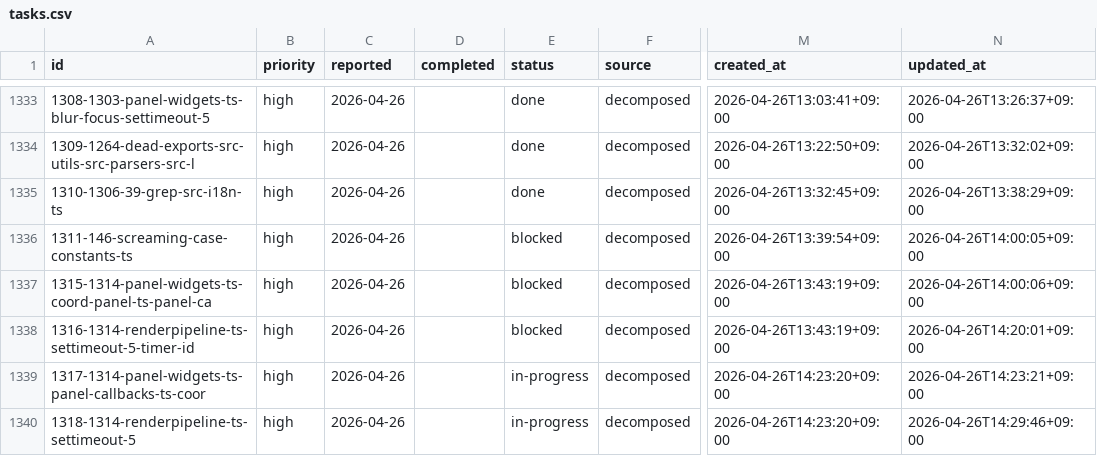
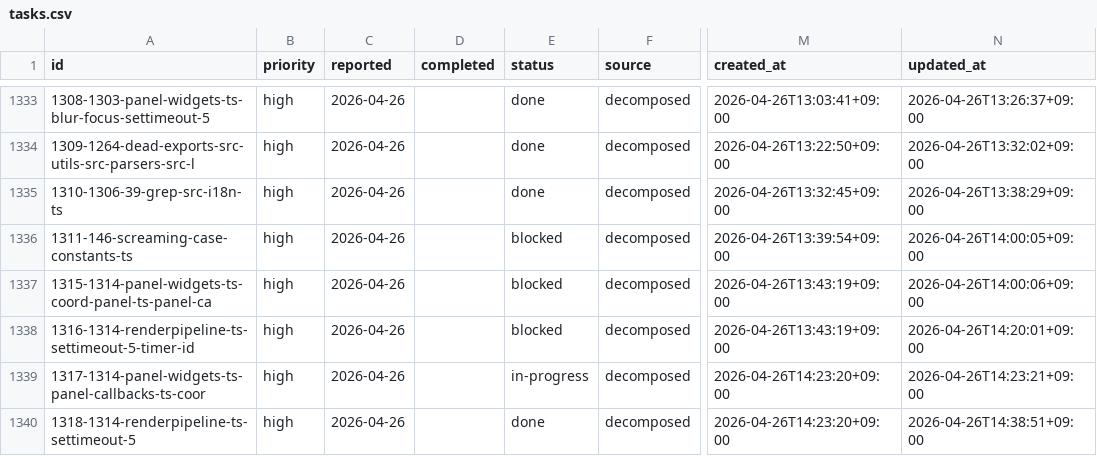
Before and after one commit to laximgqozaZZZYT/obsidian-graph-island, a CSV file: scripts/pipeline/tasks.csv, drawn as a sheet; only a part is shown, gaps mark what is left out; the diff names each change by its address in the sheet, - before the commit and + after, or states it on an @@ line.

Commit message:
chore: done 1318-1314-renderpipeline-ts-settimeout-5

```diff
--- a/scripts/pipeline/tasks.csv
+++ b/scripts/pipeline/tasks.csv
-E1340 (status): in-progress
+E1340 (status): done
-N1340 (updated_at): 2026-04-26T14:29:46+09:00
+N1340 (updated_at): 2026-04-26T14:38:51+09:00
```
